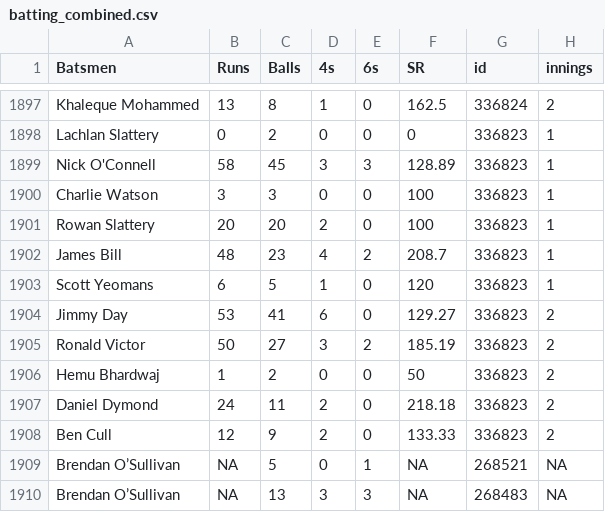
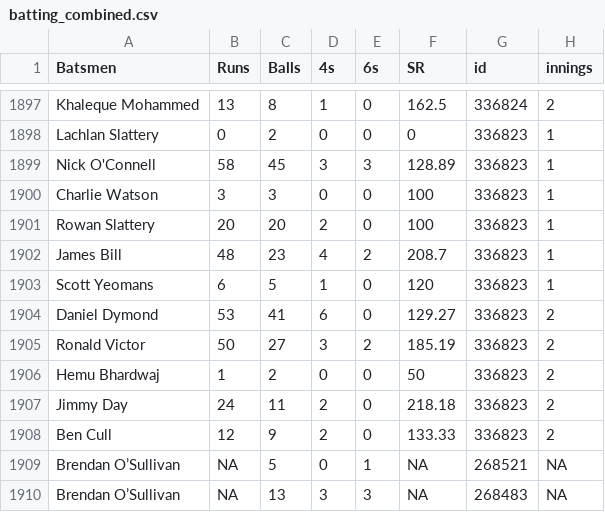
Before and after one commit to jimmyday12/nutty-cuckoo-super-kings, a CSV file: data/batting_combined.csv, drawn as a sheet; only a part is shown, gaps mark what is left out; the diff names each change by its address in the sheet, - before the commit and + after, or states it on an @@ line.

```diff
--- a/data/batting_combined.csv
+++ b/data/batting_combined.csv
-A1904 (Batsmen): Jimmy Day
+A1904 (Batsmen): Daniel Dymond
-A1907 (Batsmen): Daniel Dymond
+A1907 (Batsmen): Jimmy Day
```
Also changed, not shown: data/batting.csv, data/batting_summary.csv, 3 other files.
